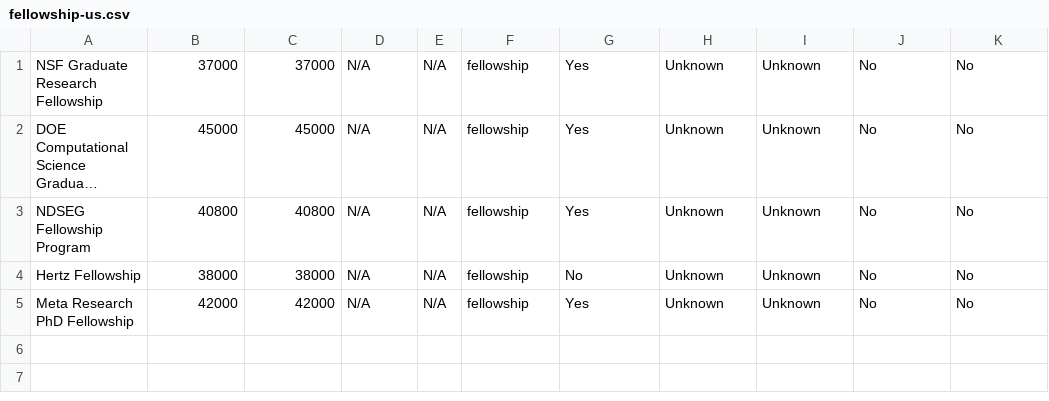
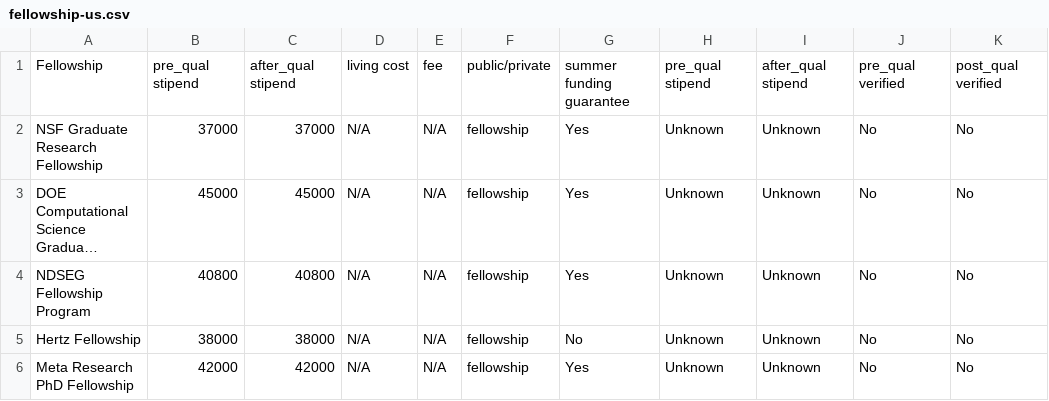
Before and after one commit to CSStipendRankings/CSStipendRankings, a CSV file: fellowship-us.csv, drawn as a sheet; long unchanged cells end in …; the diff names each change by its address in the sheet, - before the commit and + after, or states it on an @@ line.

Commit message:
Add header to fellowship CSV

```diff
--- a/fellowship-us.csv
+++ b/fellowship-us.csv
+row 1: Fellowship | pre_qual stipend | after_qual stipend | living cost | fee | public/private | summer funding guarantee | pre_qual stipend | after_qual stipend | pre_qual verified | post_qual verified
```
Also changed, not shown: 1 other file.
